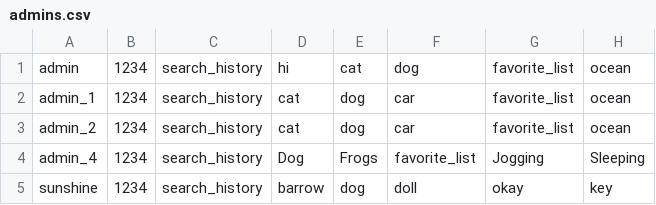
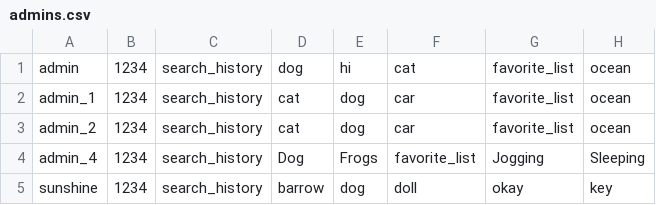
Before and after one commit to phatalways-sleeping/CS163_Enlighten, a CSV file: CS163_Enlighten/ENLIGHTEN_DATA/USERS_INFORMATIONS/admins.csv, drawn as a sheet; only a part is shown; the diff names each change by its address in the sheet, - before the commit and + after, or states it on an @@ line.

```diff
--- a/CS163_Enlighten/ENLIGHTEN_DATA/USERS_INFORMATIONS/admins.csv
+++ b/CS163_Enlighten/ENLIGHTEN_DATA/USERS_INFORMATIONS/admins.csv
-D1: hi
+D1: dog
-E1: cat
+E1: hi
-F1: dog
+F1: cat
```
Also changed, not shown: CS163_Enlighten/ENLIGHTEN_DATA/USERS_INFORMATIONS/profiles.csv, CS163_Enlighten/ENLIGHTEN_DATA/USERS_INFORMATIONS/users.csv, 3 other files.
